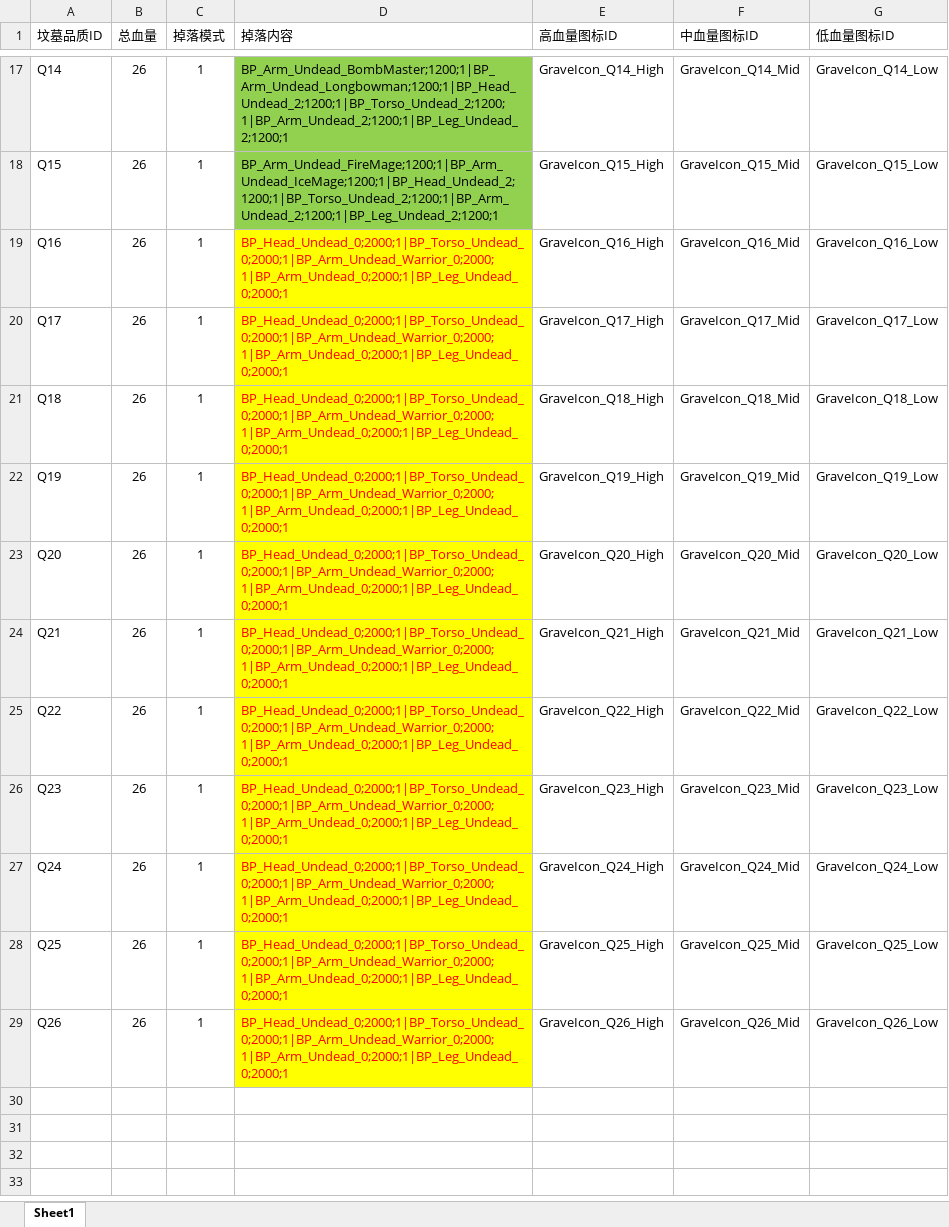
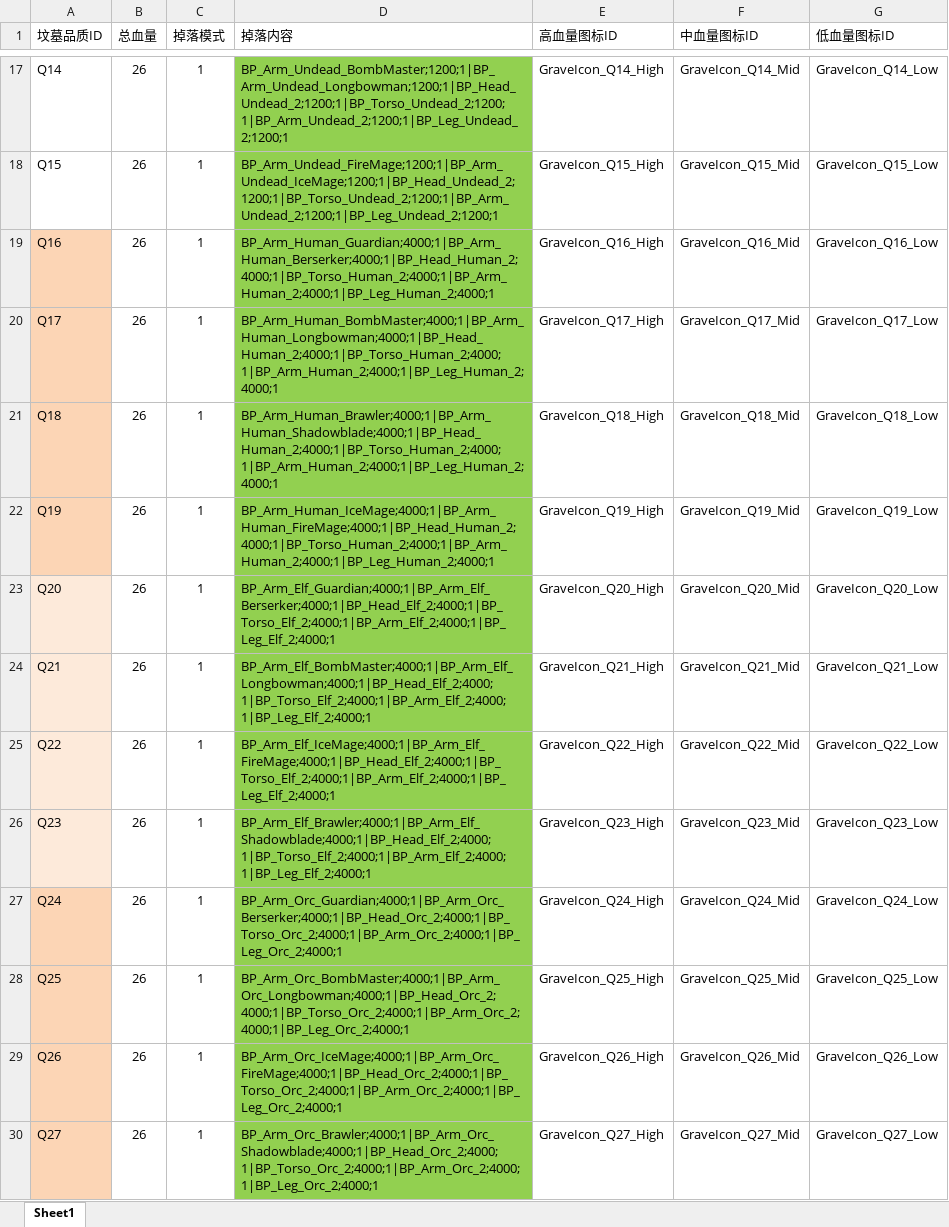
Before and after one commit to NeoYi2023/Gravedigger2026, an Excel workbook: Gravedigger2026/Assets/ConfigTables/Mode2/Excel/挖坟_坟墓品质定义表_Dig_GraveQualityConfig.xlsx, sheet Sheet1, drawn as a sheet; only a part is shown, gaps mark what is left out; values as stored, in another font and other column widths than the file's, no borders; the diff names each change by its address in the sheet, - before the commit and + after, or states it on an @@ line.

```diff
--- a/Gravedigger2026/Assets/ConfigTables/Mode2/Excel/挖坟_坟墓品质定义表_Dig_GraveQualityConfig.xlsx (sheet Sheet1)
+++ b/Gravedigger2026/Assets/ConfigTables/Mode2/Excel/挖坟_坟墓品质定义表_Dig_GraveQualityConfig.xlsx (sheet Sheet1)
-A19:A22 fill: none
+A19:A22 fill: #FCD5B5
-D19 (掉落内容): BP_Head_Undead_0;2000;1|BP_Torso_Undead_0;2000;1|BP_Arm_Undead_Warrior_0;2000;1|BP_Arm_Undead_0;2000;1|BP_Leg_Undead_0;2000;1
+D19 (掉落内容): BP_Arm_Human_Guardian;4000;1|BP_Arm_Human_Berserker;4000;1|BP_Head_Human_2;4000;1|BP_Torso_Human_2;4000;1|BP_Arm_Human_2;4000;1|BP_Leg_Human_2;4000;1
@@ D19:D29 fill: #FFFF00 → #92D050, text colour: #FF0000 → black @@
-D20 (掉落内容): BP_Head_Undead_0;2000;1|BP_Torso_Undead_0;2000;1|BP_Arm_Undead_Warrior_0;2000;1|BP_Arm_Undead_0;2000;1|BP_Leg_Undead_0;2000;1
+D20 (掉落内容): BP_Arm_Human_BombMaster;4000;1|BP_Arm_Human_Longbowman;4000;1|BP_Head_Human_2;4000;1|BP_Torso_Human_2;4000;1|BP_Arm_Human_2;4000;1|BP_Leg_Human_2;4000;1
-D21 (掉落内容): BP_Head_Undead_0;2000;1|BP_Torso_Undead_0;2000;1|BP_Arm_Undead_Warrior_0;2000;1|BP_Arm_Undead_0;2000;1|BP_Leg_Undead_0;2000;1
+D21 (掉落内容): BP_Arm_Human_Brawler;4000;1|BP_Arm_Human_Shadowblade;4000;1|BP_Head_Human_2;4000;1|BP_Torso_Human_2;4000;1|BP_Arm_Human_2;4000;1|BP_Leg_Human_2;4000;1
-D22 (掉落内容): BP_Head_Undead_0;2000;1|BP_Torso_Undead_0;2000;1|BP_Arm_Undead_Warrior_0;2000;1|BP_Arm_Undead_0;2000;1|BP_Leg_Undead_0;2000;1
+D22 (掉落内容): BP_Arm_Human_IceMage;4000;1|BP_Arm_Human_FireMage;4000;1|BP_Head_Human_2;4000;1|BP_Torso_Human_2;4000;1|BP_Arm_Human_2;4000;1|BP_Leg_Human_2;4000;1
-A23:A26 fill: none
+A23:A26 fill: #FDEADA
-D23 (掉落内容): BP_Head_Undead_0;2000;1|BP_Torso_Undead_0;2000;1|BP_Arm_Undead_Warrior_0;2000;1|BP_Arm_Undead_0;2000;1|BP_Leg_Undead_0;2000;1
+D23 (掉落内容): BP_Arm_Elf_Guardian;4000;1|BP_Arm_Elf_Berserker;4000;1|BP_Head_Elf_2;4000;1|BP_Torso_Elf_2;4000;1|BP_Arm_Elf_2;4000;1|BP_Leg_Elf_2;4000;1
-D24 (掉落内容): BP_Head_Undead_0;2000;1|BP_Torso_Undead_0;2000;1|BP_Arm_Undead_Warrior_0;2000;1|BP_Arm_Undead_0;2000;1|BP_Leg_Undead_0;2000;1
+D24 (掉落内容): BP_Arm_Elf_BombMaster;4000;1|BP_Arm_Elf_Longbowman;4000;1|BP_Head_Elf_2;4000;1|BP_Torso_Elf_2;4000;1|BP_Arm_Elf_2;4000;1|BP_Leg_Elf_2;4000;1
-D25 (掉落内容): BP_Head_Undead_0;2000;1|BP_Torso_Undead_0;2000;1|BP_Arm_Undead_Warrior_0;2000;1|BP_Arm_Undead_0;2000;1|BP_Leg_Undead_0;2000;1
+D25 (掉落内容): BP_Arm_Elf_IceMage;4000;1|BP_Arm_Elf_FireMage;4000;1|BP_Head_Elf_2;4000;1|BP_Torso_Elf_2;4000;1|BP_Arm_Elf_2;4000;1|BP_Leg_Elf_2;4000;1
-D26 (掉落内容): BP_Head_Undead_0;2000;1|BP_Torso_Undead_0;2000;1|BP_Arm_Undead_Warrior_0;2000;1|BP_Arm_Undead_0;2000;1|BP_Leg_Undead_0;2000;1
+D26 (掉落内容): BP_Arm_Elf_Brawler;4000;1|BP_Arm_Elf_Shadowblade;4000;1|BP_Head_Elf_2;4000;1|BP_Torso_Elf_2;4000;1|BP_Arm_Elf_2;4000;1|BP_Leg_Elf_2;4000;1
-A27:A29 fill: none
+A27:A29 fill: #FCD5B5
-D27 (掉落内容): BP_Head_Undead_0;2000;1|BP_Torso_Undead_0;2000;1|BP_Arm_Undead_Warrior_0;2000;1|BP_Arm_Undead_0;2000;1|BP_Leg_Undead_0;2000;1
+D27 (掉落内容): BP_Arm_Orc_Guardian;4000;1|BP_Arm_Orc_Berserker;4000;1|BP_Head_Orc_2;4000;1|BP_Torso_Orc_2;4000;1|BP_Arm_Orc_2;4000;1|BP_Leg_Orc_2;4000;1
-D28 (掉落内容): BP_Head_Undead_0;2000;1|BP_Torso_Undead_0;2000;1|BP_Arm_Undead_Warrior_0;2000;1|BP_Arm_Undead_0;2000;1|BP_Leg_Undead_0;2000;1
+D28 (掉落内容): BP_Arm_Orc_BombMaster;4000;1|BP_Arm_Orc_Longbowman;4000;1|BP_Head_Orc_2;4000;1|BP_Torso_Orc_2;4000;1|BP_Arm_Orc_2;4000;1|BP_Leg_Orc_2;4000;1
-D29 (掉落内容): BP_Head_Undead_0;2000;1|BP_Torso_Undead_0;2000;1|BP_Arm_Undead_Warrior_0;2000;1|BP_Arm_Undead_0;2000;1|BP_Leg_Undead_0;2000;1
+D29 (掉落内容): BP_Arm_Orc_IceMage;4000;1|BP_Arm_Orc_FireMage;4000;1|BP_Head_Orc_2;4000;1|BP_Torso_Orc_2;4000;1|BP_Arm_Orc_2;4000;1|BP_Leg_Orc_2;4000;1
+row 30: Q27 | 26 | 1 | BP_Arm_Orc_Brawler;4000;1|BP_Arm_Orc_Shadowblade;4000;1|BP_Head_Orc_2;4000;1|BP_Torso_Orc_2;4000;1|BP_Arm_Orc_2;4000;1|BP_Leg_Orc_2;4000;1 | GraveIcon_Q27_High | GraveIcon_Q27_Mid | GraveIcon_Q27_Low
```
Also changed, not shown: Gravedigger2026/Assets/ConfigTables/Mode2/Excel/主角_装备配置表_Protagonist_ProtagonistEquipmentConfig.xlsx, Gravedigger2026/Assets/ConfigTables/Mode2/Excel/制造_职业配置表_Manufacture_ClassConfig.xlsx, 45 other files.
